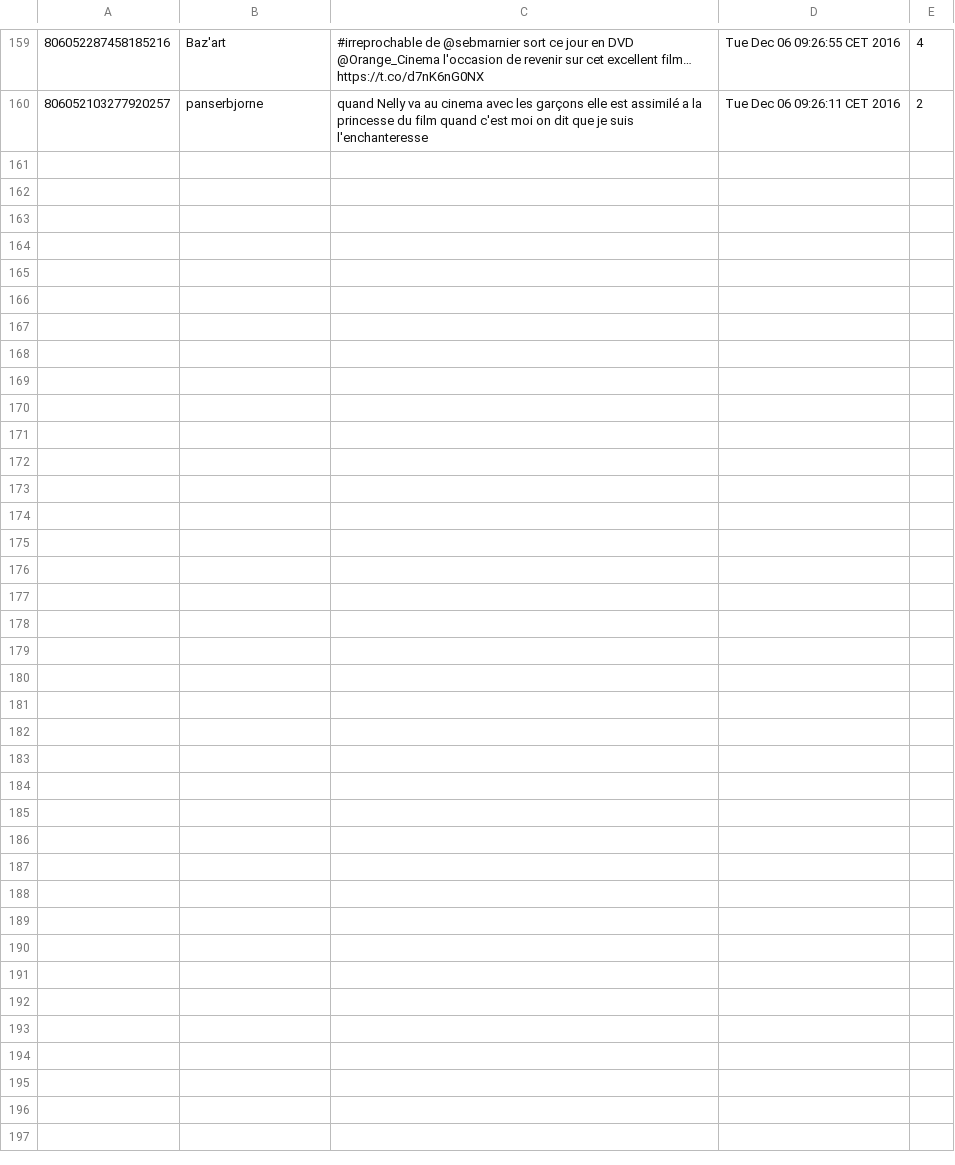
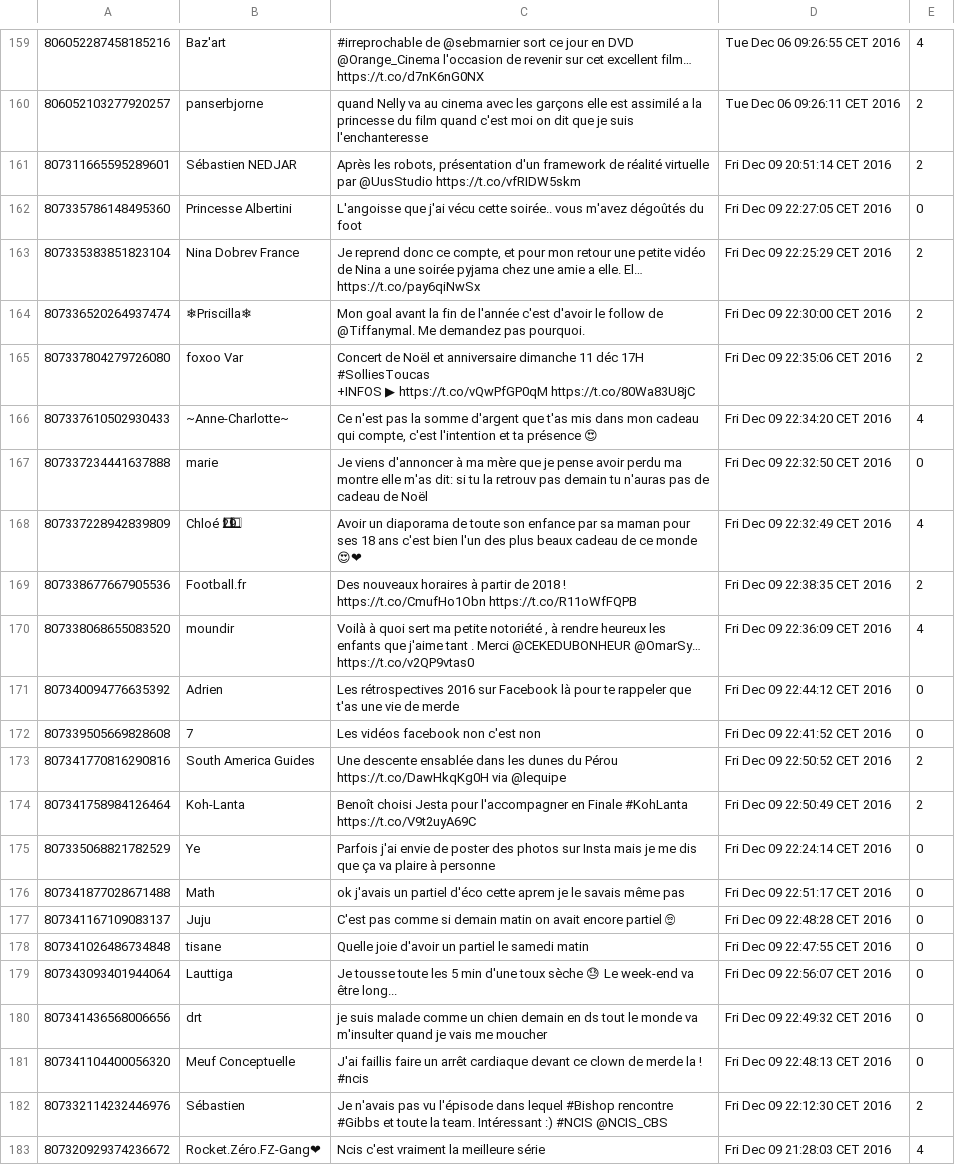
Before and after one commit to altor/twitter-analyse, a CSV file: tweetsBase.csv, drawn as a sheet; only a part is shown, gaps mark what is left out; ↵ is a line break in a cell; the diff names each change by its address in the sheet, - before the commit and + after, or states it on an @@ line.

Commit message:
ajout de tweet

```diff
--- a/tweetsBase.csv
+++ b/tweetsBase.csv
+row 161: 807311665595289601 | Sébastien NEDJAR | Après les robots, présentation d'un framework de réalité virtuelle par @UusStudio https://t.co/vfRIDW5skm | Fri Dec 09 20:51:14 CET 2016 | 2
+row 162: 807335786148495360 | Princesse Albertini | L'angoisse que j'ai vécu cette soirée.. vous m'avez dégoûtés du foot | Fri Dec 09 22:27:05 CET 2016 | 0
+row 163: 807335383851823104 | Nina Dobrev France | Je reprend donc ce compte, et pour mon retour une petite vidéo de Nina a une soirée pyjama chez une amie a elle. El… https://t.co/pay6qiNwSx | Fri Dec 09 22:25:29 CET 2016 | 2
+row 164: 807336520264937474 | ❄Priscilla❄ | Mon goal avant la fin de l'année c'est d'avoir le follow de @Tiffanymal. Me demandez pas pourquoi. | Fri Dec 09 22:30:00 CET 2016 | 2
+row 165: 807337804279726080 | foxoo Var | Concert de Noël et anniversaire dimanche 11 déc 17H #SolliesToucas ↵ +INFOS ▶ https://t.co/vQwPfGP0qM https://t.co/80Wa83U8jC | Fri Dec 09 22:35:06 CET 2016 | 2
+row 166: 807337610502930433 | ~Anne-Charlotte~ | Ce n'est pas la somme d'argent que t'as mis dans mon cadeau qui compte, c'est l'intention et ta présence 😍 | Fri Dec 09 22:34:20 CET 2016 | 4
+row 167: 807337234441637888 | marie | Je viens d'annoncer à ma mère que je pense avoir perdu ma montre elle m'as dit: si tu la retrouv pas demain tu n'auras pas de cadeau de Noël | Fri Dec 09 22:32:50 CET 2016 | 0
+row 168: 807337228942839809 | Chloé 2⃣9⃣ | Avoir un diaporama de toute son enfance par sa maman pour ses 18 ans c'est bien l'un des plus beaux cadeau de ce monde 😍❤ | Fri Dec 09 22:32:49 CET 2016 | 4
+row 169: 807338677667905536 | Football.fr | Des nouveaux horaires à partir de 2018 ! https://t.co/CmufHo1Obn https://t.co/R11oWfFQPB | Fri Dec 09 22:38:35 CET 2016 | 2
+row 170: 807338068655083520 | moundir | Voilà à quoi sert ma petite notoriété , à rendre heureux les enfants que j'aime tant . Merci @CEKEDUBONHEUR @OmarSy… https://t.co/v2QP9vtas0 | Fri Dec 09 22:36:09 CET 2016 | 4
+row 171: 807340094776635392 | Adrien | Les rétrospectives 2016 sur Facebook là pour te rappeler que t'as une vie de merde | Fri Dec 09 22:44:12 CET 2016 | 0
+row 172: 807339505669828608 | 7 | Les vidéos facebook non c'est non | Fri Dec 09 22:41:52 CET 2016 | 0
+row 173: 807341770816290816 | South America Guides | Une descente ensablée dans les dunes du Pérou https://t.co/DawHkqKg0H via @lequipe | Fri Dec 09 22:50:52 CET 2016 | 2
+row 174: 807341758984126464 | Koh-Lanta | Benoît choisi Jesta pour l'accompagner en Finale #KohLanta https://t.co/V9t2uyA69C | Fri Dec 09 22:50:49 CET 2016 | 2
+row 175: 807335068821782529 | Ye | Parfois j'ai envie de poster des photos sur Insta mais je me dis que ça va plaire à personne | Fri Dec 09 22:24:14 CET 2016 | 0
+row 176: 807341877028671488 | Math | ok j'avais un partiel d'éco cette aprem je le savais même pas | Fri Dec 09 22:51:17 CET 2016 | 0
+row 177: 807341167109083137 | Juju | C'est pas comme si demain matin on avait encore partiel 🙄 | Fri Dec 09 22:48:28 CET 2016 | 0
+row 178: 807341026486734848 | tisane | Quelle joie d'avoir un partiel le samedi matin | Fri Dec 09 22:47:55 CET 2016 | 0
+row 179: 807343093401944064 | Lauttiga | Je tousse toute les 5 min d'une toux sèche 😓 Le week-end va être long... | Fri Dec 09 22:56:07 CET 2016 | 0
+row 180: 807341436568006656 | drt | je suis malade comme un chien demain en ds tout le monde va m'insulter quand je vais me moucher | Fri Dec 09 22:49:32 CET 2016 | 0
+row 181: 807341104400056320 | Meuf Conceptuelle | J'ai faillis faire un arrêt cardiaque devant ce clown de merde la ! #ncis | Fri Dec 09 22:48:13 CET 2016 | 0
+row 182: 807332114232446976 | Sébastien | Je n'avais pas vu l'épisode dans lequel #Bishop rencontre #Gibbs et toute la team. Intéressant :) #NCIS @NCIS_CBS | Fri Dec 09 22:12:30 CET 2016 | 2
+row 183: 807320929374236672 | Rocket.Zéro.FZ-Gang❤ | Ncis c'est vraiment la meilleure série | Fri Dec 09 21:28:03 CET 2016 | 4
```
